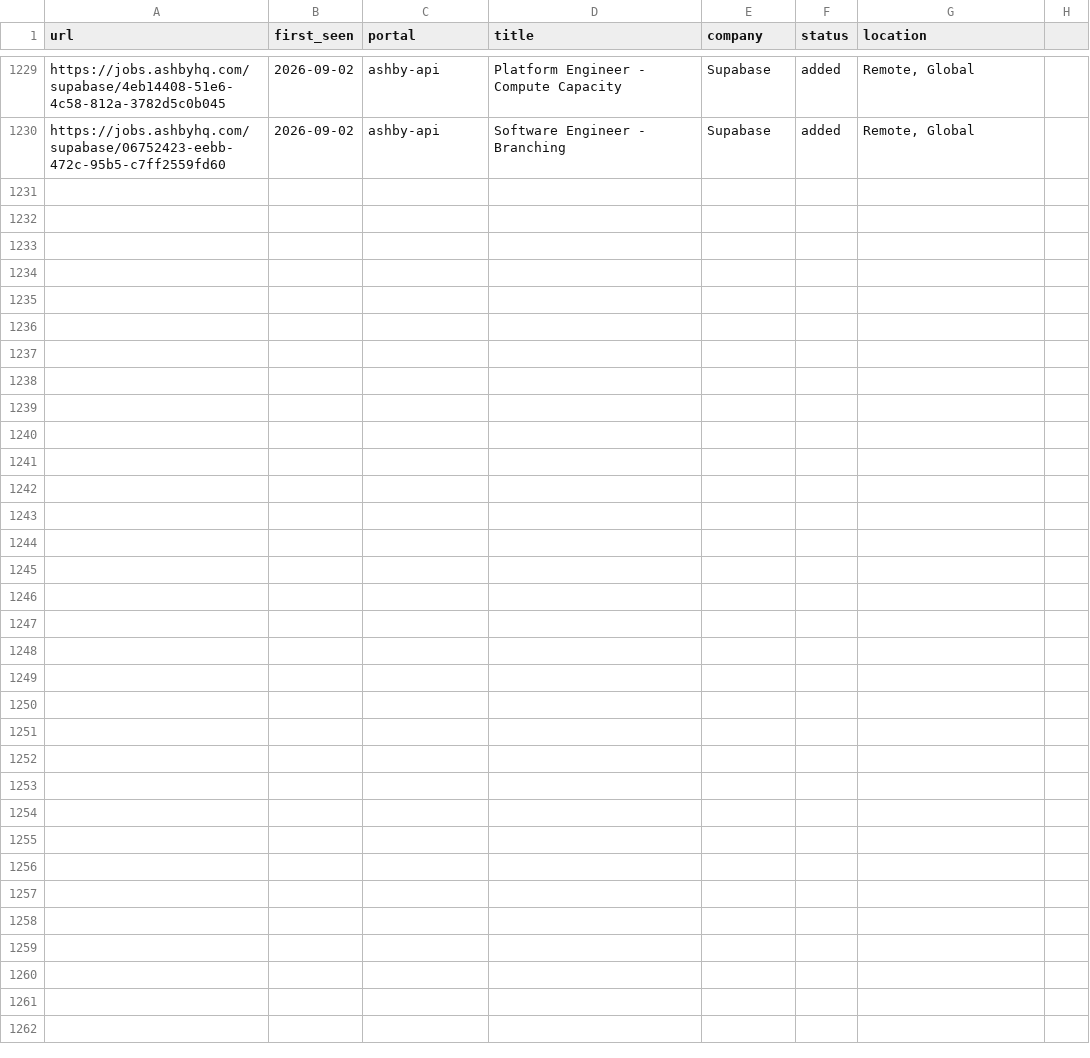
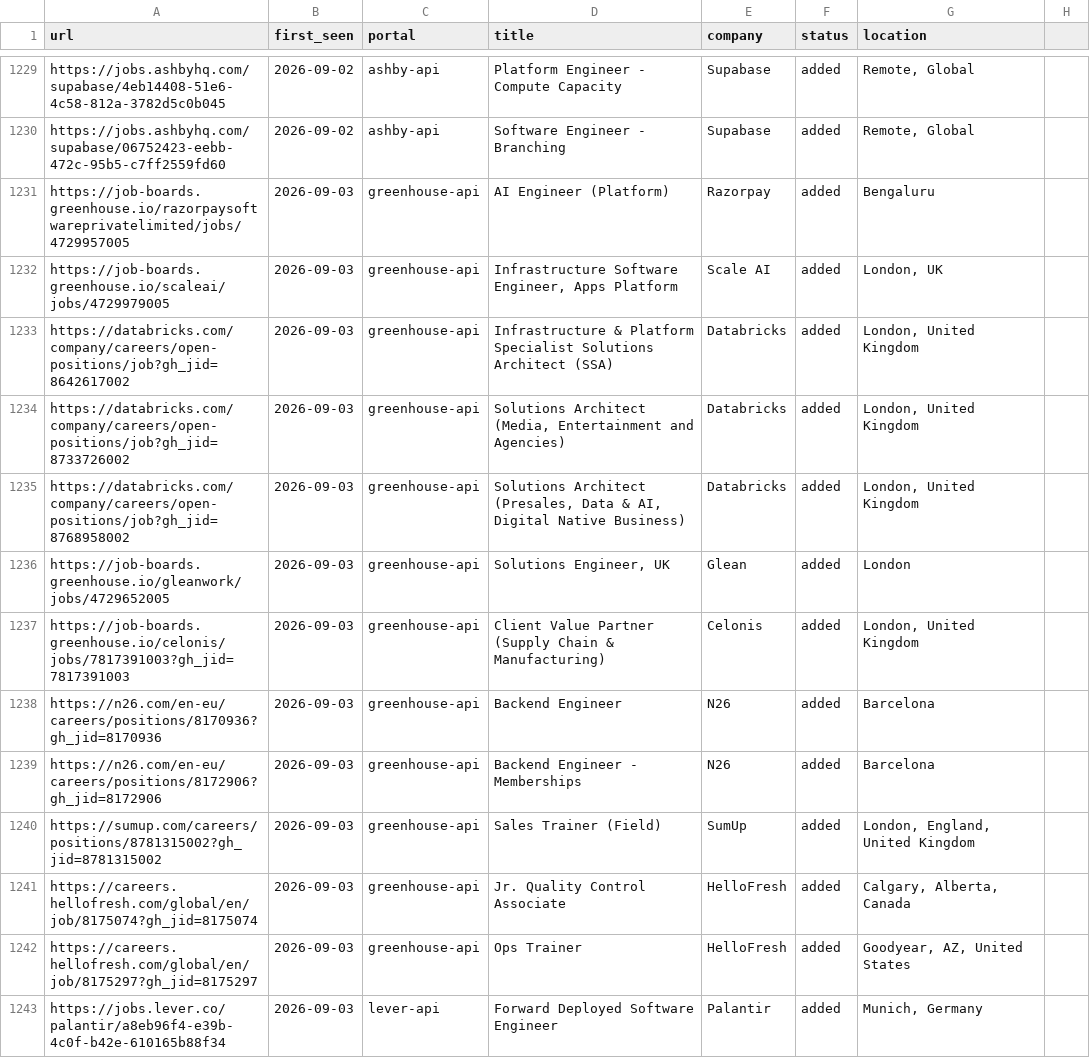
Before and after one commit to nishitaKatepallewar/Jobot, a TSV file: data/scan-history.tsv, drawn as a sheet; only a part is shown, gaps mark what is left out.

Commit message:
chore: daily scan results 2026-09-03

```diff
--- a/data/scan-history.tsv
+++ b/data/scan-history.tsv
@@ -1230 +1230,14 @@ https://jobs.ashbyhq.com/supabase/4eb14408-51e6-4c58-812a-3782d5c0b045	2026-09-0
 https://jobs.ashbyhq.com/supabase/06752423-eebb-472c-95b5-c7ff2559fd60	2026-09-02	ashby-api	Software Engineer - Branching	Supabase	added	Remote, Global
+https://job-boards.greenhouse.io/razorpaysoftwareprivatelimited/jobs/4729957005	2026-09-03	greenhouse-api	AI Engineer (Platform)	Razorpay	added	Bengaluru
+https://job-boards.greenhouse.io/scaleai/jobs/4729979005	2026-09-03	greenhouse-api	Infrastructure Software Engineer, Apps Platform	Scale AI	added	London, UK
+https://databricks.com/company/careers/open-positions/job?gh_jid=8642617002	2026-09-03	greenhouse-api	Infrastructure & Platform Specialist Solutions Architect (SSA) 	Databricks	added	London, United Kingdom
+https://databricks.com/company/careers/open-positions/job?gh_jid=8733726002	2026-09-03	greenhouse-api	Solutions Architect (Media, Entertainment and Agencies)	Databricks	added	London, United Kingdom
+https://databricks.com/company/careers/open-positions/job?gh_jid=8768958002	2026-09-03	greenhouse-api	Solutions Architect (Presales, Data & AI, Digital Native Business)	Databricks	added	London, United Kingdom
+https://job-boards.greenhouse.io/gleanwork/jobs/4729652005	2026-09-03	greenhouse-api	Solutions Engineer, UK	Glean	added	London
+https://job-boards.greenhouse.io/celonis/jobs/7817391003?gh_jid=7817391003	2026-09-03	greenhouse-api	Client Value Partner (Supply Chain  & Manufacturing)	Celonis	added	London, United Kingdom
+https://n26.com/en-eu/careers/positions/8170936?gh_jid=8170936	2026-09-03	greenhouse-api	Backend Engineer	N26	added	Barcelona
+https://n26.com/en-eu/careers/positions/8172906?gh_jid=8172906	2026-09-03	greenhouse-api	Backend Engineer - Memberships	N26	added	Barcelona
+https://sumup.com/careers/positions/8781315002?gh_jid=8781315002	2026-09-03	greenhouse-api	Sales Trainer (Field)	SumUp	added	London, England, United Kingdom
+https://careers.hellofresh.com/global/en/job/8175074?gh_jid=8175074	2026-09-03	greenhouse-api	Jr. Quality Control Associate	HelloFresh	added	Calgary, Alberta, Canada
+https://careers.hellofresh.com/global/en/job/8175297?gh_jid=8175297	2026-09-03	greenhouse-api	Ops Trainer	HelloFresh	added	Goodyear, AZ, United States
+https://jobs.lever.co/palantir/a8eb96f4-e39b-4c0f-b42e-610165b88f34	2026-09-03	lever-api	Forward Deployed Software Engineer	Palantir	added	Munich, Germany
```
Also changed, not shown: 1 other file.
